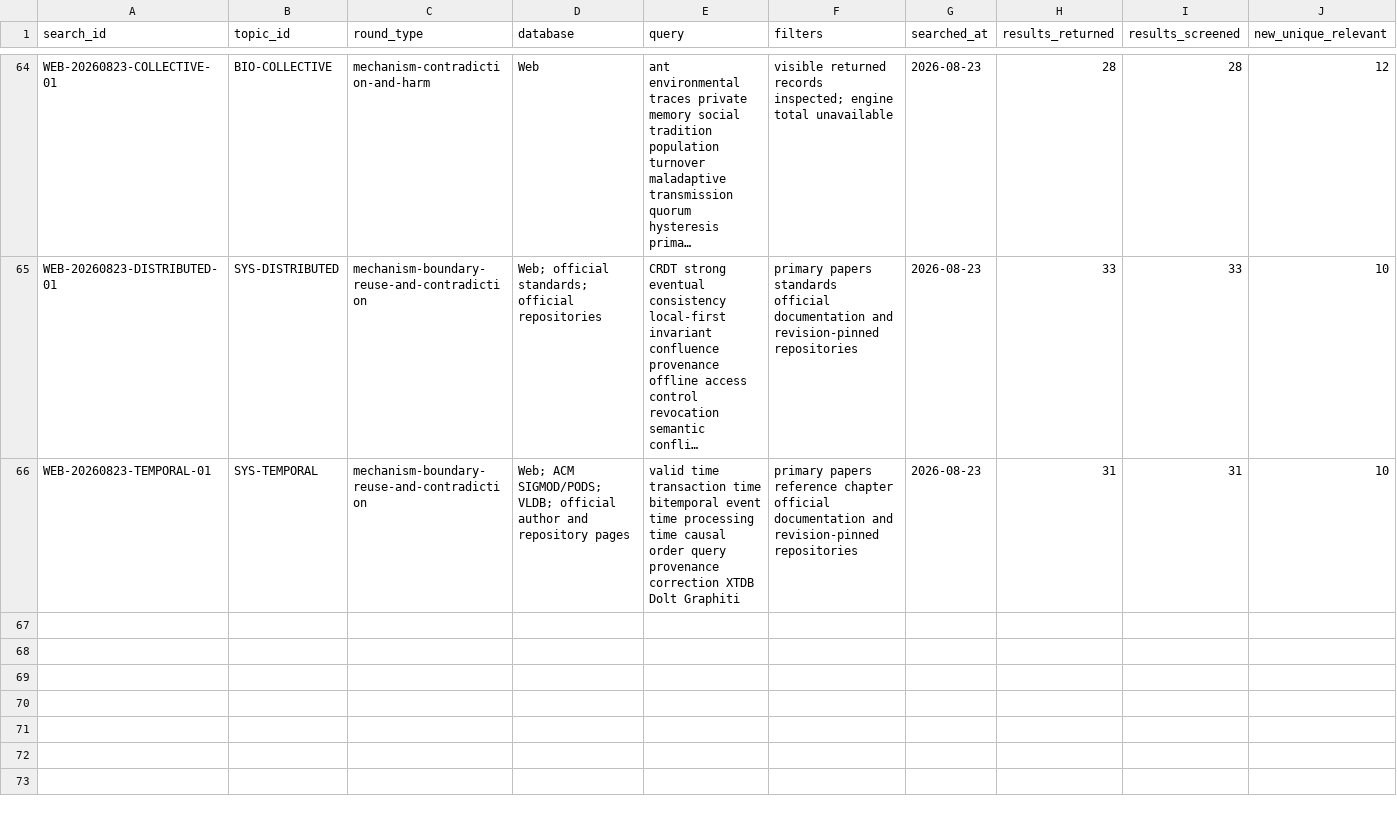
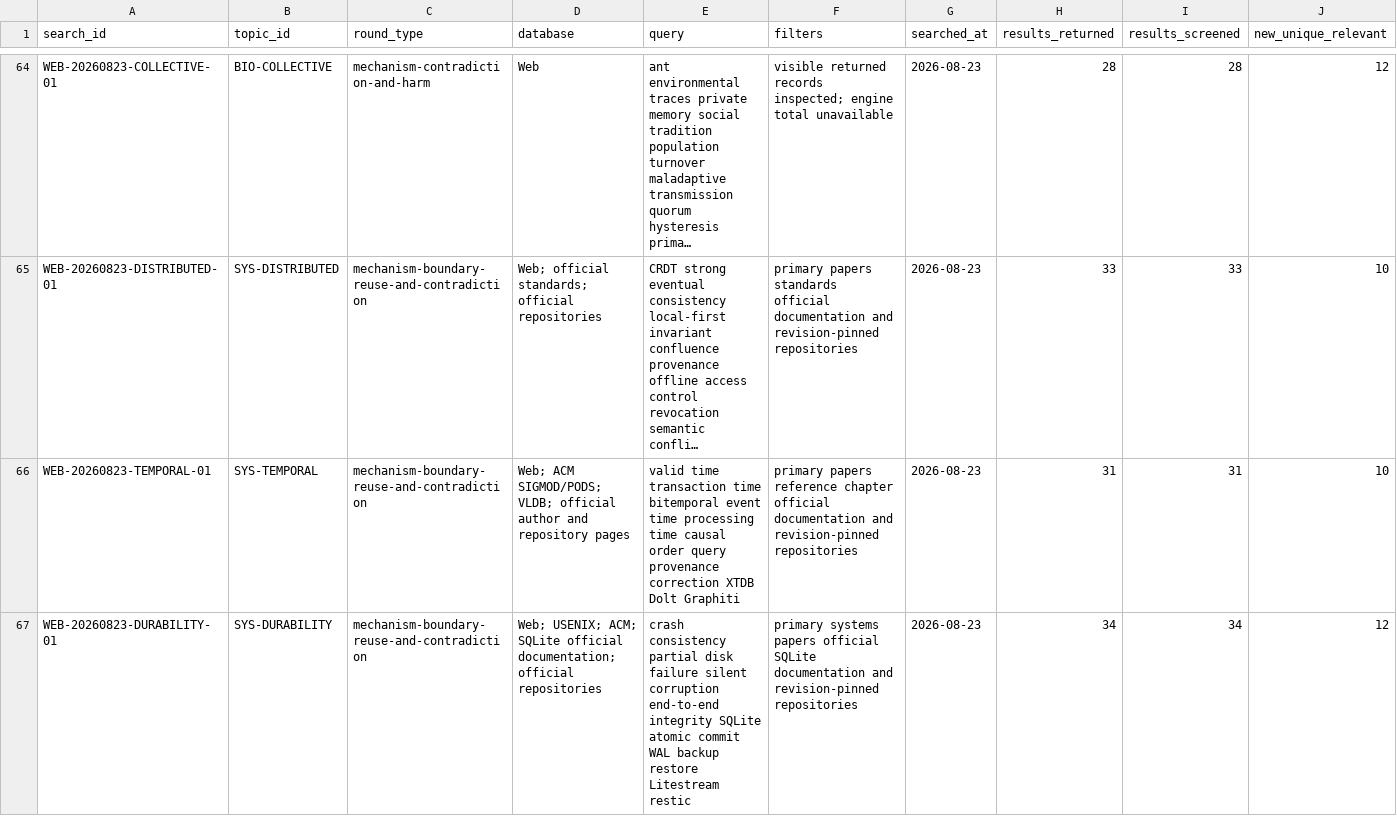
Before and after one commit to krapcys1-maker/adaptive-agent-memory-research, a CSV file: data/lab/search-log.csv, drawn as a sheet; only a part is shown, gaps mark what is left out; long unchanged cells end in …; rows hold the shown columns only; the diff names each change by its address in the sheet, - before the commit and + after, or states it on an @@ line.

```diff
--- a/data/lab/search-log.csv
+++ b/data/lab/search-log.csv
+row 67: WEB-20260823-DURABILITY-01 | SYS-DURABILITY | mechanism-boundary-reuse-and-contradiction | Web; USENIX; ACM; SQLite official documentation; official repositories | crash consistency partial disk failure silent corruption end-to-end integrity SQLite atomic commit WAL backup restore Litestream restic | primary systems papers official SQLite documentation and revision-pinned repositories | 2026-08-23 | 34 | 34 | 12
```
Also changed, not shown: data/catalogs/papers-curated.csv, data/catalogs/repositories-current.csv, 9 other files.
